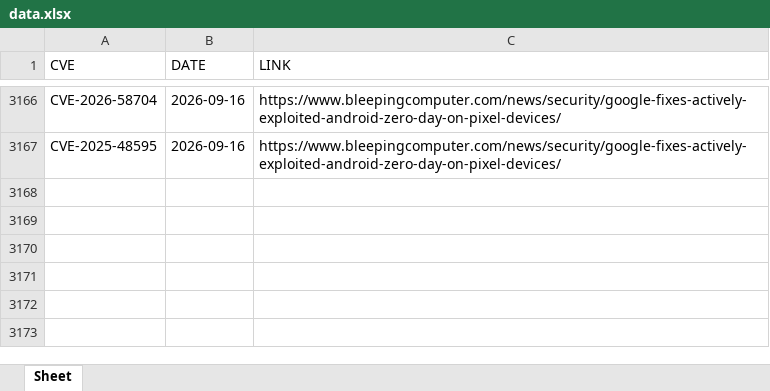
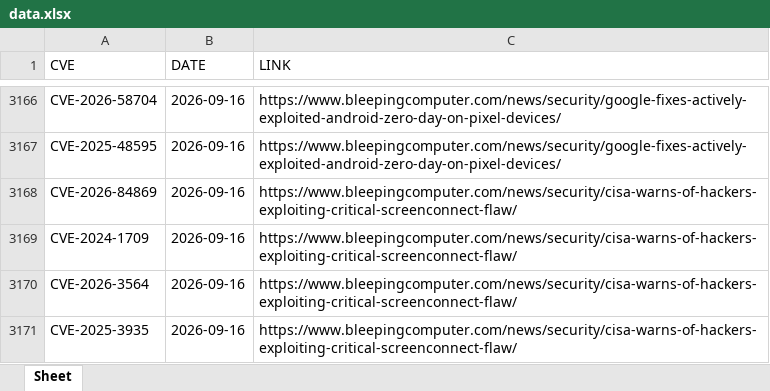
Before and after one commit to thanujbtech-lgtm/bleeping_cve, an Excel workbook: data.xlsx, sheet Sheet, drawn as a sheet; only a part is shown, gaps mark what is left out; values as stored, in another font and other column widths than the file's, no borders; the diff names each change by its address in the sheet, - before the commit and + after, or states it on an @@ line.

```diff
--- a/data.xlsx (sheet Sheet)
+++ b/data.xlsx (sheet Sheet)
+row 3168: CVE-2026-84869 | 2026-09-16 | https://www.bleepingcomputer.com/news/security/cisa-warns-of-hackers-exploiting-critical-screenconnect-flaw/
+row 3169: CVE-2024-1709 | 2026-09-16 | https://www.bleepingcomputer.com/news/security/cisa-warns-of-hackers-exploiting-critical-screenconnect-flaw/
+row 3170: CVE-2026-3564 | 2026-09-16 | https://www.bleepingcomputer.com/news/security/cisa-warns-of-hackers-exploiting-critical-screenconnect-flaw/
+row 3171: CVE-2025-3935 | 2026-09-16 | https://www.bleepingcomputer.com/news/security/cisa-warns-of-hackers-exploiting-critical-screenconnect-flaw/
```
